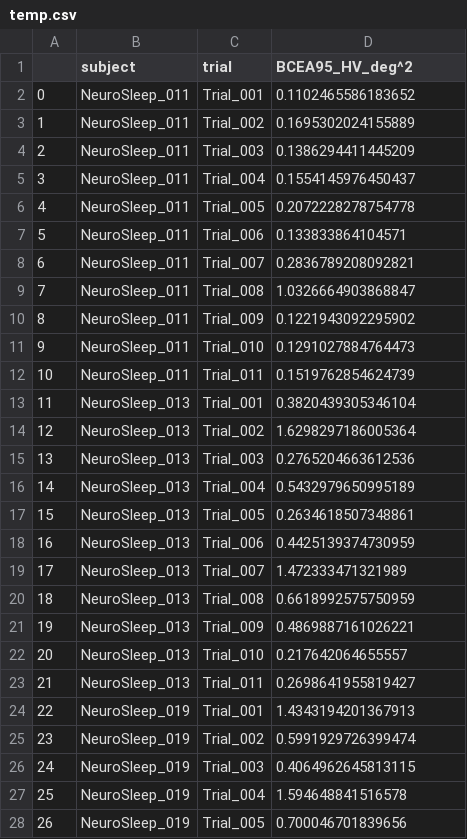
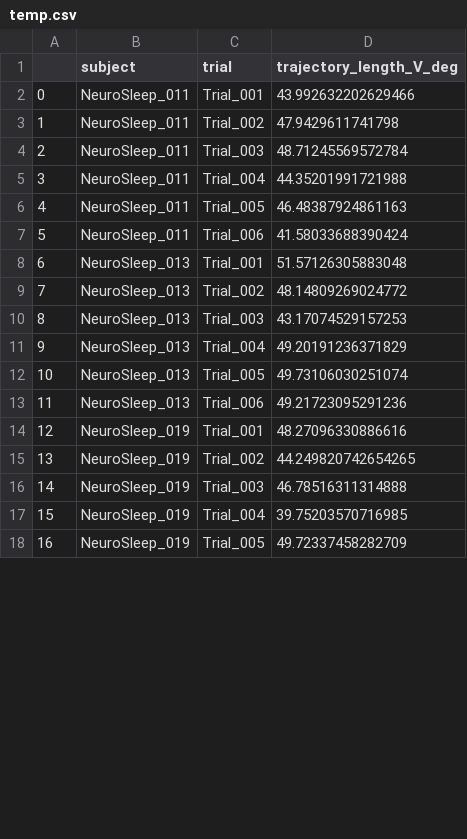
Before and after one commit to rjonnal/letsgo, a CSV file: examples/temp.csv, drawn as a sheet; only a part is shown; removed rows and columns are numbered as before the commit, all else as after; the diff covers the shown part only; the diff names each change by its address in the sheet, - before the commit and + after, or states it on an @@ line.

```diff
--- a/examples/temp.csv
+++ b/examples/temp.csv
-D1: BCEA95_HV_deg^2
+D1: trajectory_length_V_deg
-D2 (trajectory_length_V_deg): 0.1102465586183652
+D2 (trajectory_length_V_deg): 43.992632202629466
-D3 (trajectory_length_V_deg): 0.1695302024155889
+D3 (trajectory_length_V_deg): 47.9429611741798
-D4 (trajectory_length_V_deg): 0.1386294411445209
+D4 (trajectory_length_V_deg): 48.71245569572784
-D5 (trajectory_length_V_deg): 0.1554145976450437
+D5 (trajectory_length_V_deg): 44.35201991721988
-D6 (trajectory_length_V_deg): 0.2072228278754778
+D6 (trajectory_length_V_deg): 46.48387924861163
-D7 (trajectory_length_V_deg): 0.133833864104571
+D7 (trajectory_length_V_deg): 41.58033688390424
-row 8: 6 | NeuroSleep_011 | Trial_007 | 0.2836789208092821
-row 9: 7 | NeuroSleep_011 | Trial_008 | 1.0326664903868847
-row 10: 8 | NeuroSleep_011 | Trial_009 | 0.1221943092295902
-row 11: 9 | NeuroSleep_011 | Trial_010 | 0.1291027884764473
-row 12: 10 | NeuroSleep_011 | Trial_011 | 0.1519762854624739
@@ column A renumbered between rows 8 and 37 @@
-D8 (trajectory_length_V_deg): 0.3820439305346104
+D8 (trajectory_length_V_deg): 51.57126305883048
-D9 (trajectory_length_V_deg): 1.6298297186005364
+D9 (trajectory_length_V_deg): 48.14809269024772
-D10 (trajectory_length_V_deg): 0.2765204663612536
+D10 (trajectory_length_V_deg): 43.17074529157253
-D11 (trajectory_length_V_deg): 0.5432979650995189
+D11 (trajectory_length_V_deg): 49.20191236371829
-D12 (trajectory_length_V_deg): 0.2634618507348861
+D12 (trajectory_length_V_deg): 49.73106030251074
-D13 (trajectory_length_V_deg): 0.4425139374730959
+D13 (trajectory_length_V_deg): 49.21723095291236
-row 19: 17 | NeuroSleep_013 | Trial_007 | 1.472333471321989
-row 20: 18 | NeuroSleep_013 | Trial_008 | 0.6618992575750959
-row 21: 19 | NeuroSleep_013 | Trial_009 | 0.4869887161026221
-row 22: 20 | NeuroSleep_013 | Trial_010 | 0.217642064655557
-row 23: 21 | NeuroSleep_013 | Trial_011 | 0.2698641955819427
-D14 (trajectory_length_V_deg): 1.4343194201367913
+D14 (trajectory_length_V_deg): 48.27096330886616
-D15 (trajectory_length_V_deg): 0.5991929726399474
+D15 (trajectory_length_V_deg): 44.249820742654265
-D16 (trajectory_length_V_deg): 0.4064962645813115
+D16 (trajectory_length_V_deg): 46.78516311314888
-D17 (trajectory_length_V_deg): 1.594648841516578
+D17 (trajectory_length_V_deg): 39.75203570716985
-D18 (trajectory_length_V_deg): 0.700046701839656
+D18 (trajectory_length_V_deg): 49.72337458282709
```
Also changed, not shown: 20 removed rows and 19 edited cells elsewhere in this file, 6 other files.
